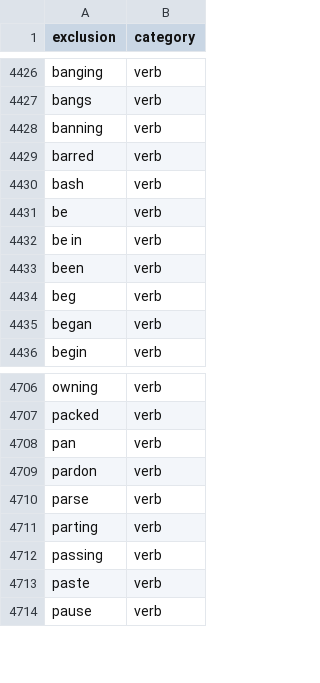
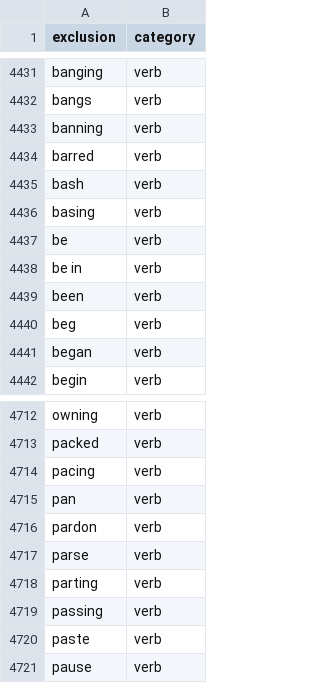
Before and after one commit to OpenSextant/Xponents, a CSV file: solr/etc/gazetteer/filters/non-placenames.csv, drawn as a sheet; only a part is shown, gaps mark what is left out; the diff covers the shown part only; the diff names each change by its address in the sheet, - before the commit and + after, or states it on an @@ line.

```diff
--- a/solr/etc/gazetteer/filters/non-placenames.csv
+++ b/solr/etc/gazetteer/filters/non-placenames.csv
+row 4436: basing | verb
+row 4714: pacing | verb
```
Also changed, not shown: 5 added rows elsewhere in this file, solr/etc/gazetteer/filters/non-placenames,acronym.csv, solr/etc/gazetteer/usgs2gnis-feature-map.csv, 2 other files.
